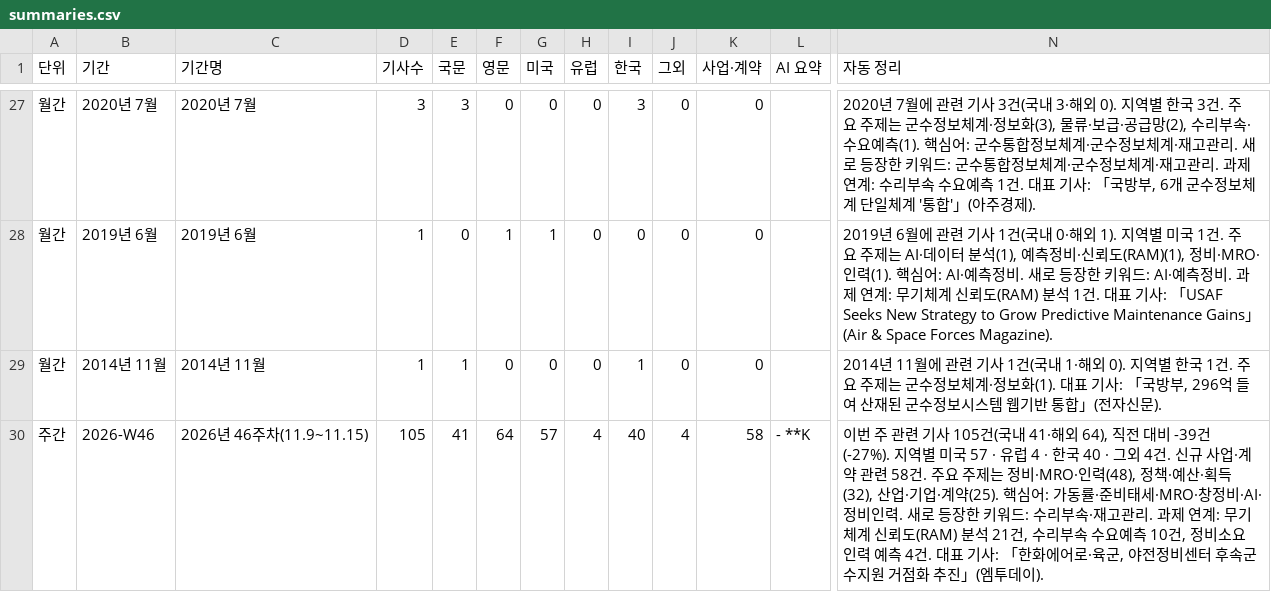
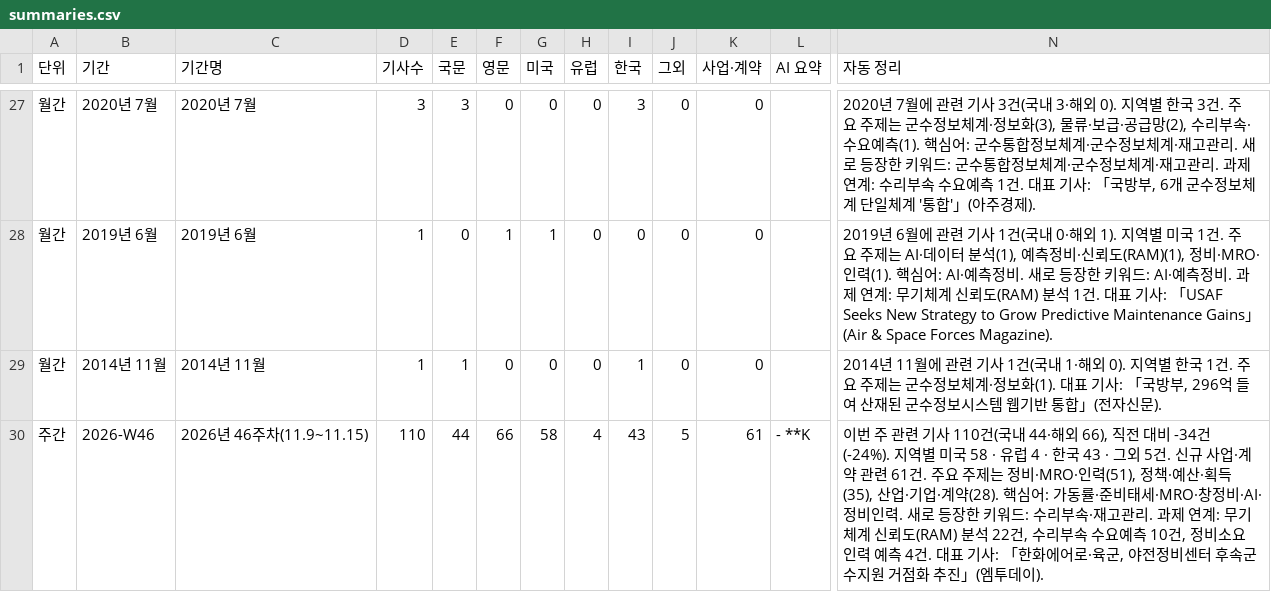
Before and after one commit to JaewoonAhn-HRnews/Logistics-Information-System, a CSV file: data/export/summaries.csv, drawn as a sheet; only a part is shown, gaps mark what is left out; the diff covers the shown part only; the diff names each change by its address in the sheet, - before the commit and + after, or states it on an @@ line.

```diff
--- a/data/export/summaries.csv
+++ b/data/export/summaries.csv
-D30 (기사수): 105
+D30 (기사수): 110
-E30 (국문): 41
+E30 (국문): 44
-F30 (영문): 64
+F30 (영문): 66
-G30 (미국): 57
+G30 (미국): 58
-I30 (한국): 40
+I30 (한국): 43
-J30 (그외): 4
+J30 (그외): 5
-K30 (사업·계약): 58
+K30 (사업·계약): 61
-N30 (자동 정리): …기사 105건(국내 41·해외 64), 직전 대비 -39건(-27%). 지역별 미국 57 · 유럽 4 · 한국 40 · 그외 4건. 신규 사업·계약 관련 58건. 주요 주제는 정비·MRO·인력(48), 정책·예산·획득(32), 산업·기업·계약(25). 핵심어: 가동률·준비태세·MRO·창정비·AI·정비인력. 새로 등장한 키워드: 수리부속·재고관리. 과제 연계: 무기체계 신뢰도(RAM) 분석 21건, 수리…
+N30 (자동 정리): …기사 110건(국내 44·해외 66), 직전 대비 -34건(-24%). 지역별 미국 58 · 유럽 4 · 한국 43 · 그외 5건. 신규 사업·계약 관련 61건. 주요 주제는 정비·MRO·인력(51), 정책·예산·획득(35), 산업·기업·계약(28). 핵심어: 가동률·준비태세·MRO·창정비·AI·정비인력. 새로 등장한 키워드: 수리부속·재고관리. 과제 연계: 무기체계 신뢰도(RAM) 분석 22건, 수리…
```
Also changed, not shown: 29 edited cells elsewhere in this file, data/export/articles.csv, 21 other files.
